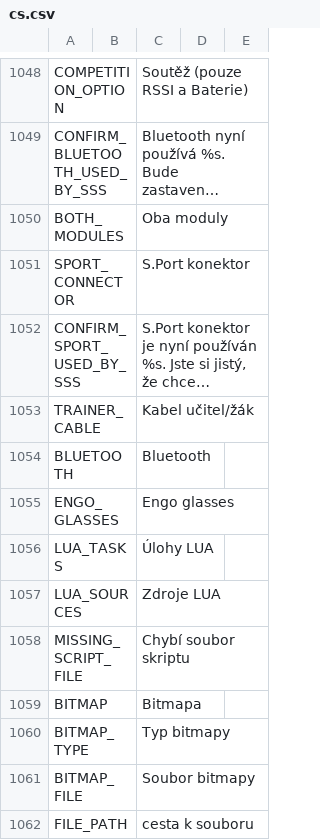
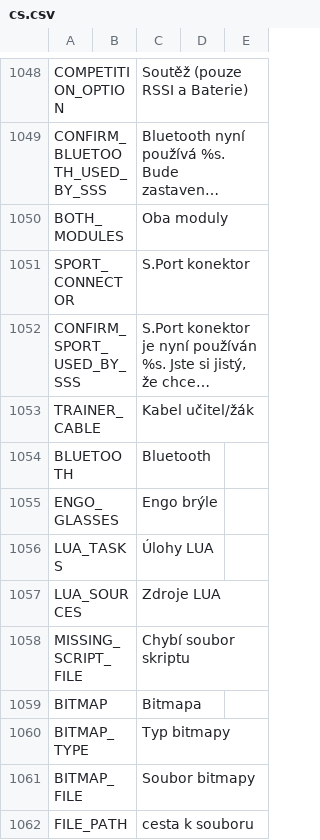
Before and after one commit to FrSkyRC/ETHOS-Feedback-Community, a CSV file: translations/ethos/cs.csv, drawn as a sheet; only a part is shown, gaps mark what is left out; long unchanged cells end in …; the diff covers the shown part only.

```diff
--- a/translations/ethos/cs.csv
+++ b/translations/ethos/cs.csv
@@ -1054,3 +1054,3 @@ TRAINER_CABLE,,"Kabel učitel/žák"
 BLUETOOTH,,"Bluetooth"
-ENGO_GLASSES,,"Engo glasses"
+ENGO_GLASSES,,"Engo brýle"
 LUA_TASKS,,"Úlohy LUA"
```
Also changed, not shown: 6 edited cells elsewhere in this file.
